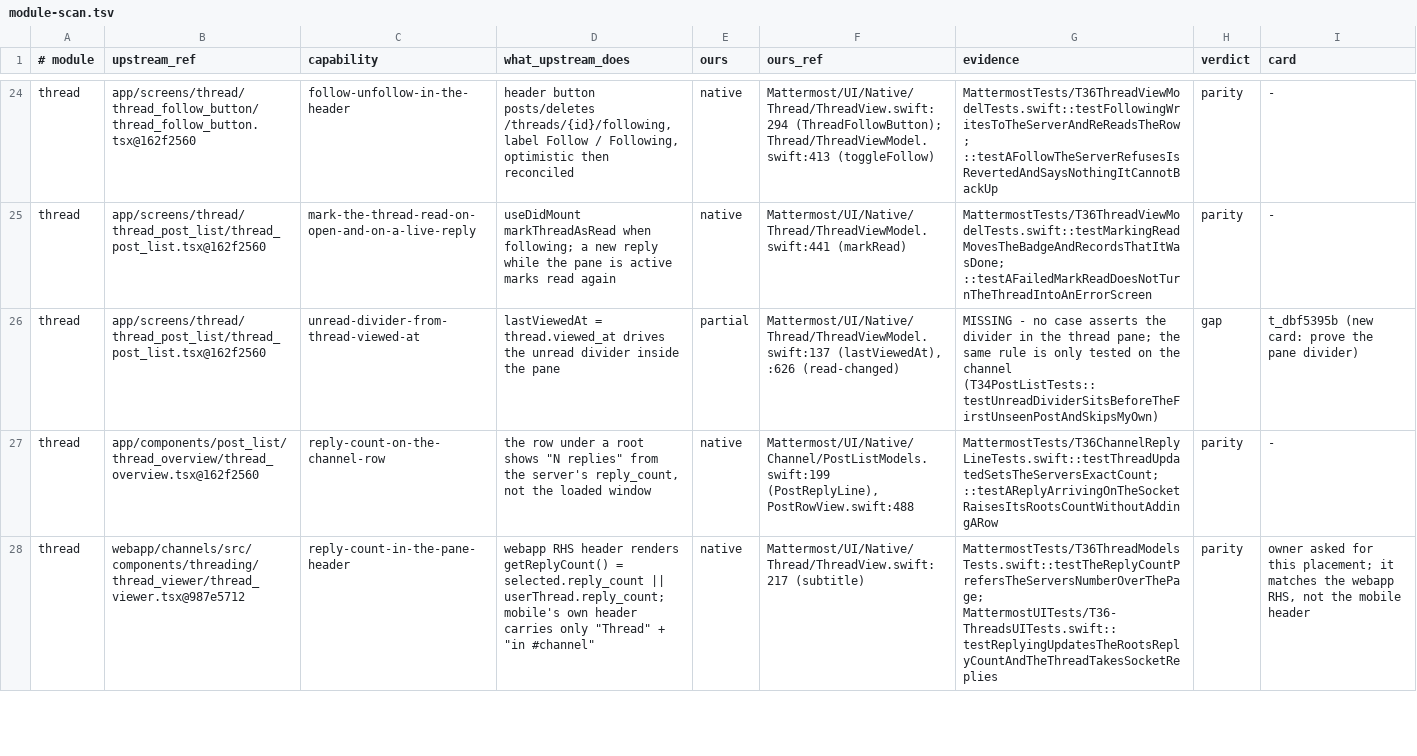
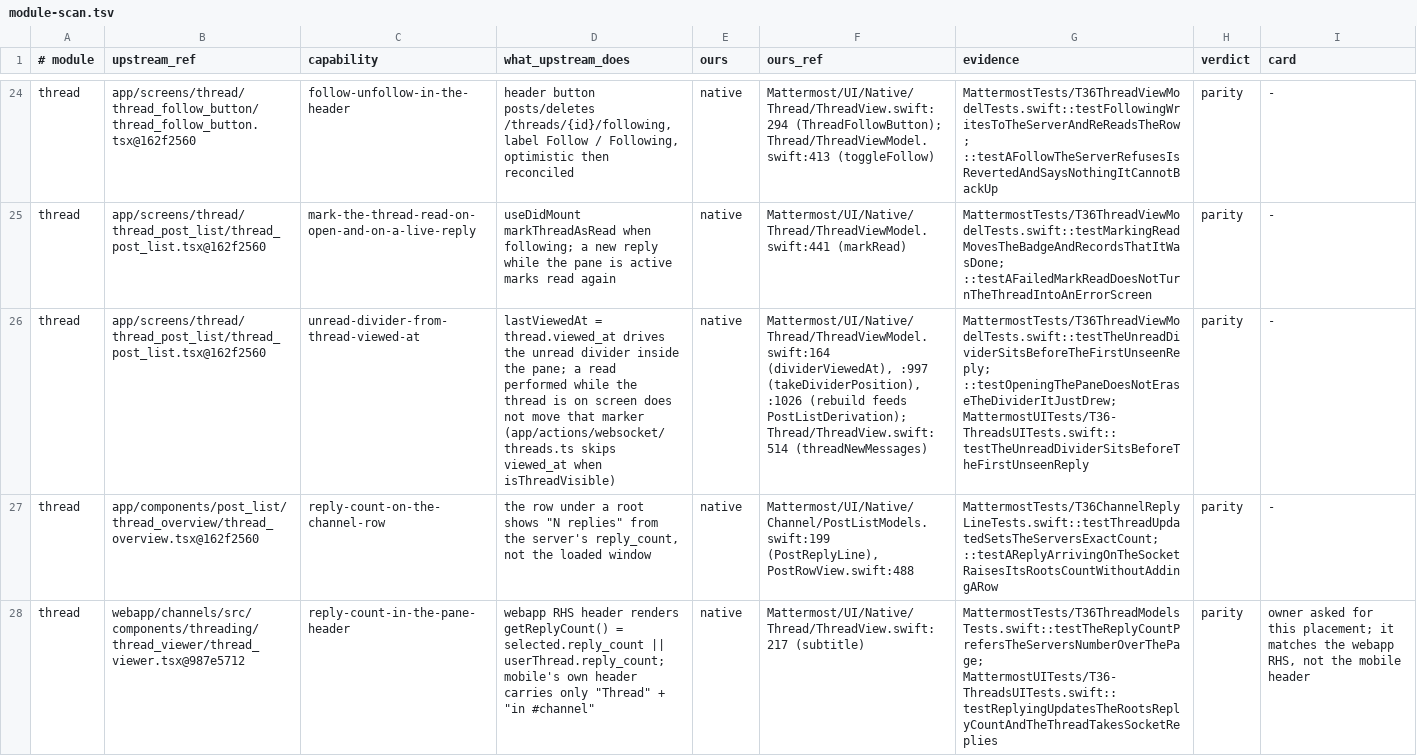
Before and after one commit to yanksyoon/mattermost-ios, a TSV file: docs/parity/module-scan.tsv, drawn as a sheet; only a part is shown, gaps mark what is left out; the diff names each change by its address in the sheet, - before the commit and + after, or states it on an @@ line.

Commit message:
feat(t_dbf5395b): the thread pane's unread divider, drawn from a frozen read position
Upstream keeps two read positions on a thread: last_viewed_at (the server's) and viewed_at (the one the pane's new-message line is drawn from, and which a read while the thread is on screen deliberately does not move). Our model had one, so adding the missing test showed the line was erased by the pane's own mount read: the read answer carries last_viewed_at = now.

ThreadViewModel now takes dividerViewedAt once from the thread row when the pane loads, feeds it to the same PostListDerivation the channel timeline uses, and moves it only on reads made outside the pane (whole-team mark-read) or on mark-as-unread. Rebuild uses dividerViewedAt ?? lastViewedAt. NewMessagesDividerView takes its accessibility identifier as a parameter so the pane draws threadNewMessages while the channel keeps channelNewMessages.

Tests: four unit cases in T36ThreadViewModelTests (placement, no-invention, survives the mount read, mark-unread) and a live case in T36-ThreadsUITests that writes the read marker through the API, posts two unseen replies and asserts the line sits between the seen reply and the first unseen one after the server reports unread 0. Reverting only the derivation input makes both fail (t_dbf5395b-mutation), so the cases are real. Parity row thread/unread-divider-from-thread-viewed-at: partial -> parity (131 yes / 4 partial).

```diff
--- a/docs/parity/module-scan.tsv
+++ b/docs/parity/module-scan.tsv
-D26 (what_upstream_does): …inside the pane
+D26 (what_upstream_does): …inside the pane; a read performed while the thread is on screen does not move that marker (app/actions/websocket/threads.ts skips viewed_at when isThreadVisible)
-E26 (ours): partial
+E26 (ours): native
-F26 (ours_ref): Mattermost/UI/Native/Thread/ThreadViewModel.swift:137 (lastViewedAt), :626 (read-changed)
+F26 (ours_ref): Mattermost/UI/Native/Thread/ThreadViewModel.swift:164 (dividerViewedAt), :997 (takeDividerPosition), :1026 (rebuild feeds PostListDerivation); Thread/ThreadView.swift:514 (threadNewMessages)
-G26 (evidence): MISSING - no case asserts the divider in the thread pane; the same rule is only tested on the channel (T34PostListTests::testUnreadDividerSitsBeforeTheFirstUnseenPostAndSkipsMyOwn)
+G26 (evidence): MattermostTests/T36ThreadViewModelTests.swift::testTheUnreadDividerSitsBeforeTheFirstUnseenReply; ::testOpeningThePaneDoesNotEraseTheDividerItJustDrew; MattermostUITests/T36-ThreadsUITests.swift::testTheUnreadDividerSitsBeforeTheFirstUnseenReply
-H26 (verdict): gap
+H26 (verdict): parity
-I26 (card): t_dbf5395b (new card: prove the pane divider)
+I26 (card): -
```
Also changed, not shown: 8 other files.
